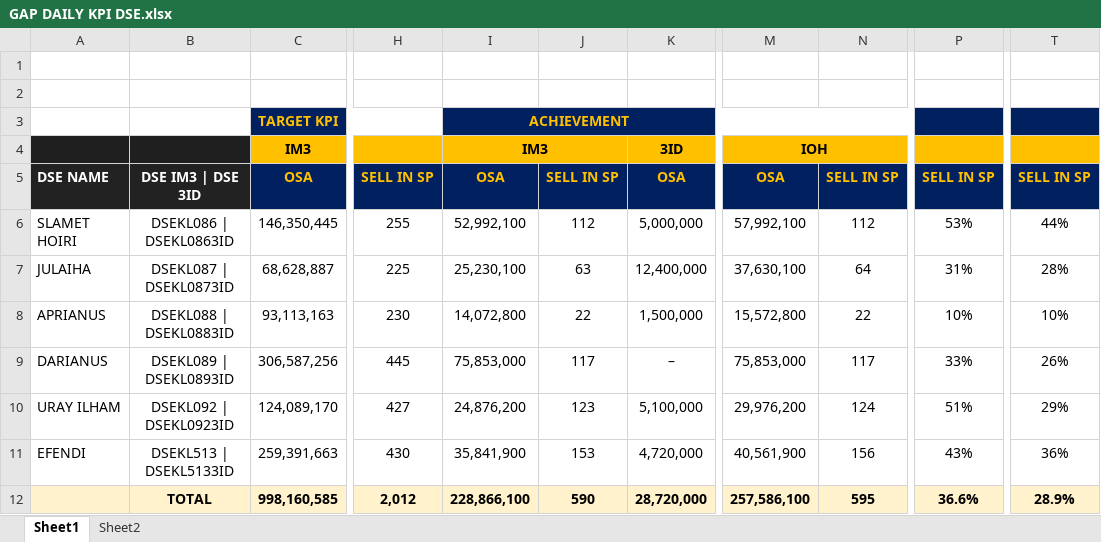
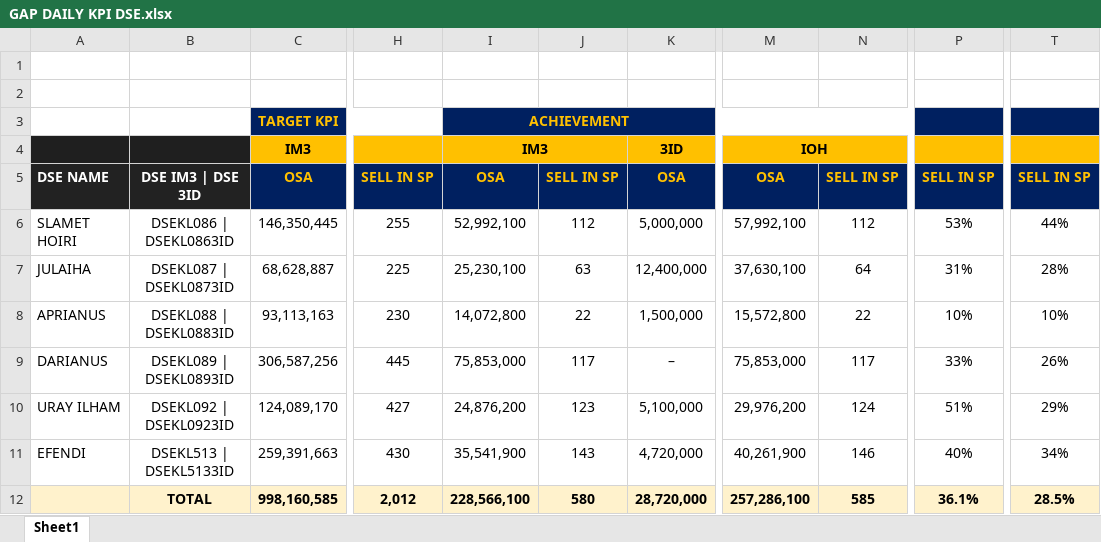
Before and after one commit to heryirwansyah05-cpu/Dashboard_Bengkayang, an Excel workbook: GAP DAILY KPI DSE.xlsx, sheet Sheet1, drawn as a sheet; only a part is shown, gaps mark what is left out; values as stored, in another font and other column widths than the file's, no borders; conditional formats not drawn; the diff names each change by its address in the sheet, - before the commit and + after, or states it on an @@ line.

```diff
--- a/GAP DAILY KPI DSE.xlsx (sheet Sheet1)
+++ b/GAP DAILY KPI DSE.xlsx (sheet Sheet1)
-sheet tab: Sheet2
-I11: 35,841,900
+I11: 35,541,900
-J11: 153
+J11: 143
-M11: 40,561,900
+M11: 40,261,900
-N11: 156
+N11: 146
-P11: 43%
+P11: 40%
-T11: 36%
+T11: 34%
-I12: 228,866,100
+I12: 228,566,100
-J12: 590
+J12: 580
-M12: 257,586,100
+M12: 257,286,100
-N12: 595
+N12: 585
-P12: 36.6%
+P12: 36.1%
-T12: 28.9%
+T12: 28.5%
```
Also changed, not shown: formulas that keep their value, SITE MONITORING.xlsx, TARGET RSE.xlsx, 8 other files.
